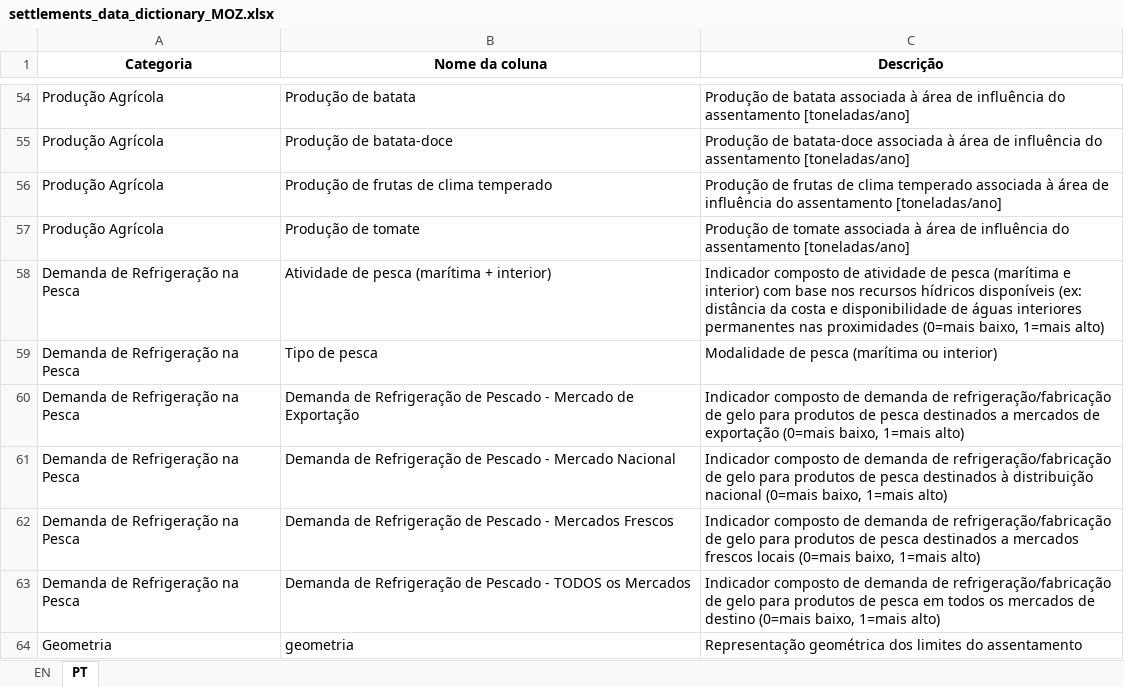
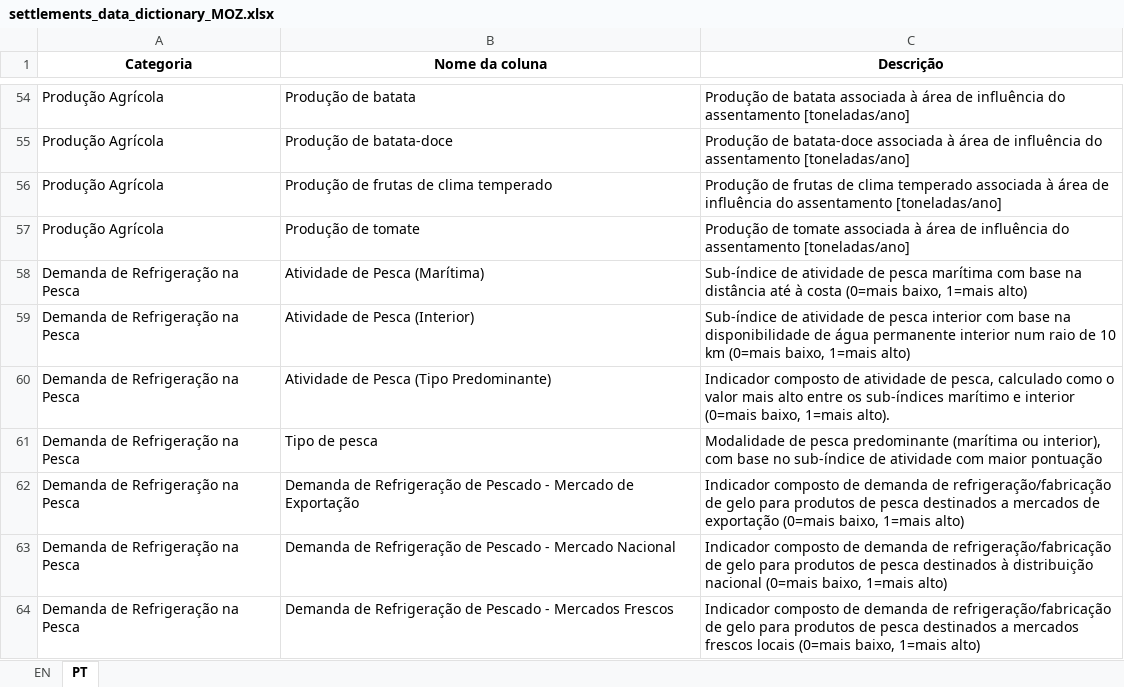
Before and after one commit to SEforALL-IEAP/AgCAP, an Excel workbook: docs/settlements_data_dictionary_MOZ.xlsx, sheet PT, drawn as a sheet; only a part is shown, gaps mark what is left out; the shorter side is filled out with more unchanged rows; values as stored, in another font and other column widths than the file's, no borders; addresses are those after the commit; the diff names each change by its address in the sheet, - before the commit and + after, or states it on an @@ line.

```diff
--- a/docs/settlements_data_dictionary_MOZ.xlsx (sheet PT)
+++ b/docs/settlements_data_dictionary_MOZ.xlsx (sheet PT)
+row 58: Demanda de Refrigeração na Pesca | Atividade de Pesca (Marítima) | Sub-índice de atividade de pesca marítima com base na distância até à costa (0=mais baixo, 1=mais alto)
+row 59: Demanda de Refrigeração na Pesca | Atividade de Pesca (Interior) | Sub-índice de atividade de pesca interior com base na disponibilidade de água permanente interior num raio de 10 km (0=mais baixo, 1=mais alto)
-B60 (Nome da coluna): Atividade de pesca (marítima + interior)
+B60 (Nome da coluna): Atividade de Pesca (Tipo Predominante)
-C60 (Descrição): …atividade de pesca (marítima e interior) com base nos recursos hídricos disponíveis (ex: distância da costa e disponibilidade de águas interiores permanentes nas proximidades (0=mais baixo, 1=mais alto)
+C60 (Descrição): …atividade de pesca, calculado como o valor mais alto entre os sub-índices marítimo e interior (0=mais baixo, 1=mais alto).
-C61 (Descrição): …de pesca (marítima ou interior)
+C61 (Descrição): …de pesca predominante (marítima ou interior), com base no sub-índice de atividade com maior pontuação
```
Also changed, not shown: sheet EN, docs/settlements_data_dictionary.xlsx, 5 other files.
